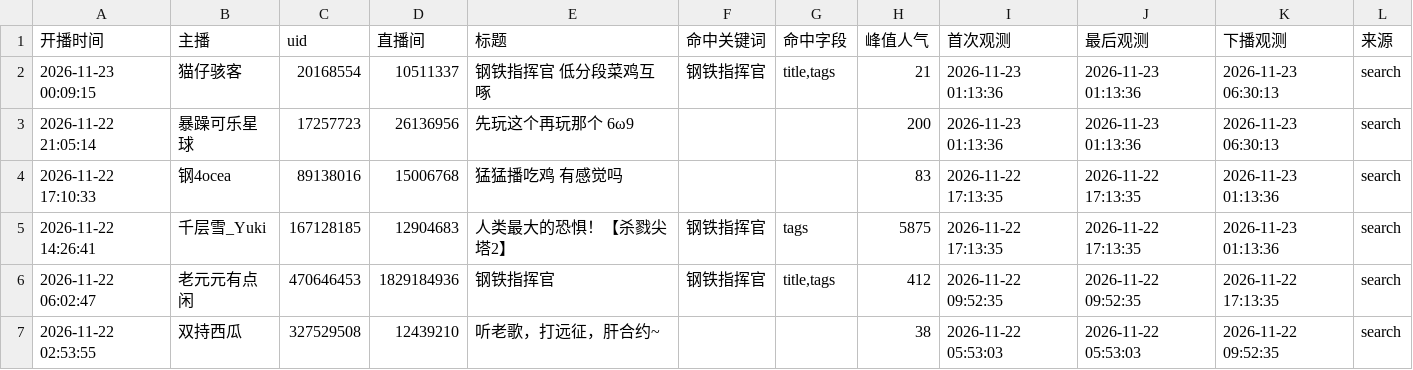
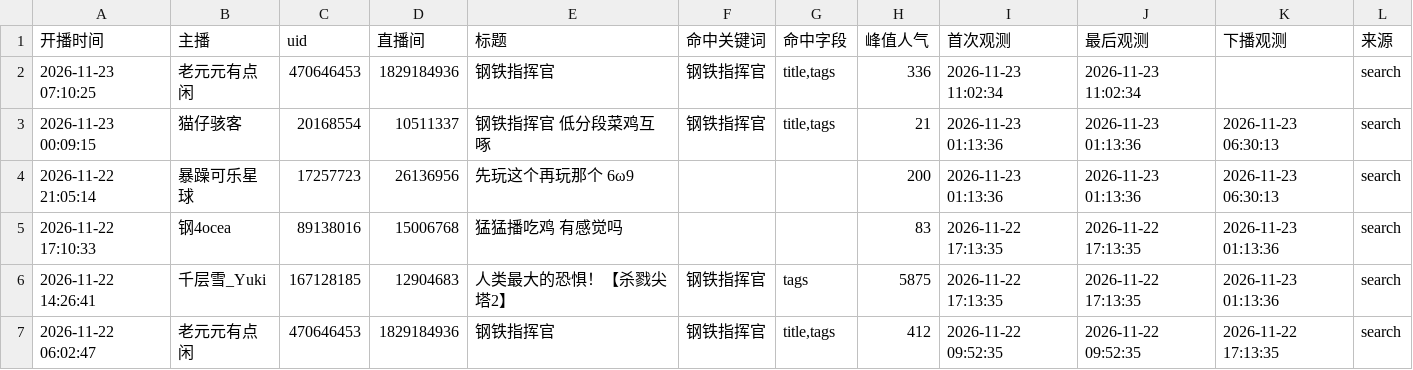
Before and after one commit to MaxLinkerAlpha/bilibili-mechabellum-live, a CSV file: output/sessions_latest.csv, drawn as a sheet; only a part is shown; the shorter side is filled out with more unchanged rows.

```diff
--- a/output/sessions_latest.csv
+++ b/output/sessions_latest.csv
@@ -1,2 +1,3 @@
 开播时间,主播,uid,直播间,标题,命中关键词,命中字段,峰值人气,首次观测,最后观测,下播观测,来源
+2026-11-23 07:10:25,老元元有点闲,470646453,1829184936,钢铁指挥官,钢铁指挥官,"title,tags",336,2026-11-23 11:02:34,2026-11-23 11:02:34,,search
 2026-11-23 00:09:15,猫仔骇客,20168554,10511337,钢铁指挥官 低分段菜鸡互啄,钢铁指挥官,"title,tags",21,2026-11-23 01:13:36,2026-11-23 01:13:36,2026-11-23 06:30:13,search
```
Also changed, not shown: output/streamers_latest.csv, 2 other files.
